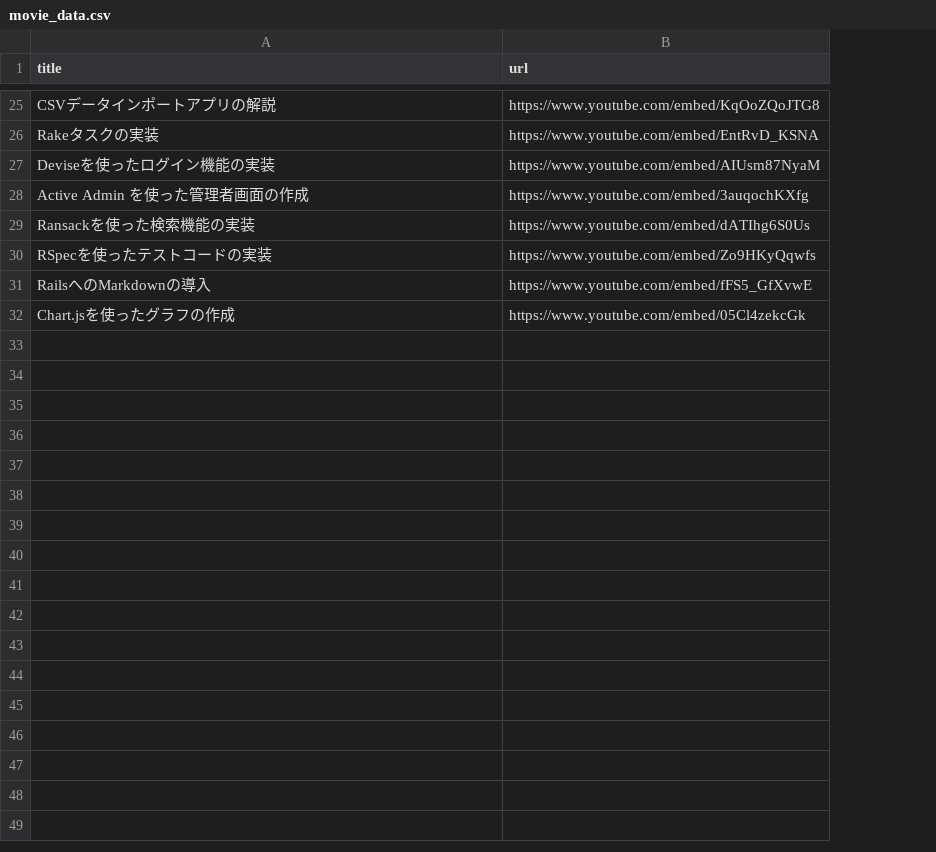
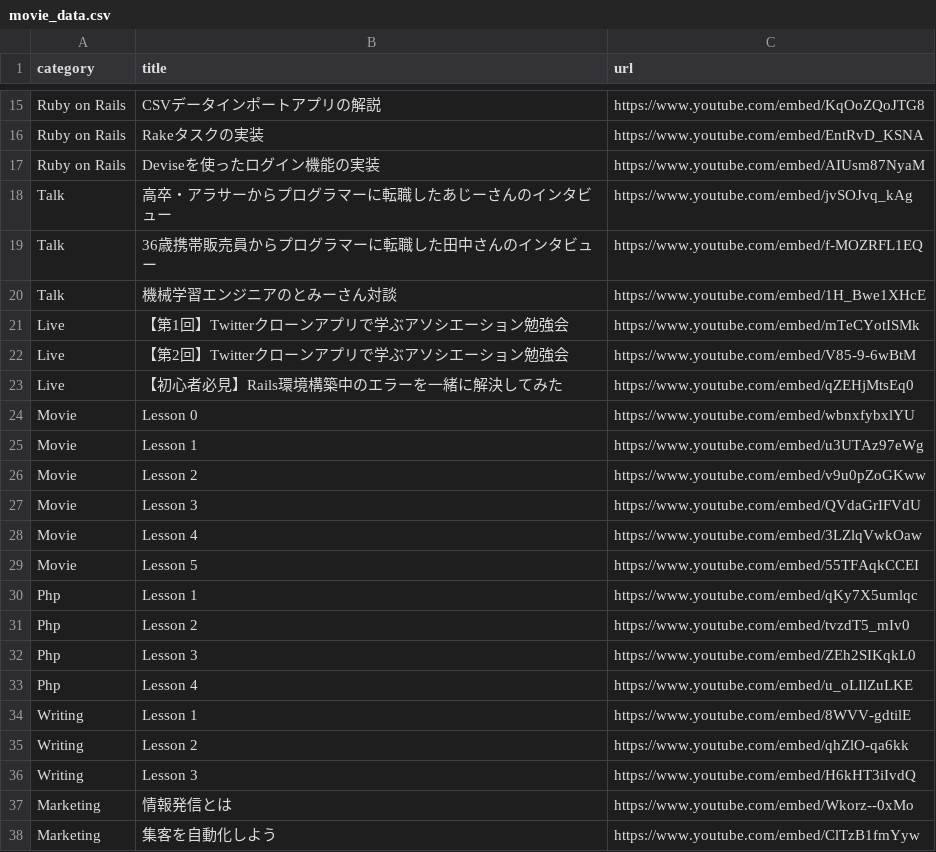
Before and after one commit to yanbaru-expert/gyakuten_clone_group14, a CSV file: db/csv_data/movie_data.csv, drawn as a sheet; only a part is shown, gaps mark what is left out; removed rows and columns are numbered as before the commit, all else as after; the diff covers the shown part only; the diff names each change by its address in the sheet, - before the commit and + after, or states it on an @@ line.

```diff
--- a/db/csv_data/movie_data.csv
+++ b/db/csv_data/movie_data.csv
+column A (category), rows 15-17: all Ruby on Rails
-row 28: Active Admin を使った管理者画面の作成 | https://www.youtube.com/embed/3auqochKXfg
-row 29: Ransackを使った検索機能の実装 | https://www.youtube.com/embed/dATIhg6S0Us
-row 30: RSpecを使ったテストコードの実装 | https://www.youtube.com/embed/Zo9HKyQqwfs
-row 31: RailsへのMarkdownの導入 | https://www.youtube.com/embed/fFS5_GfXvwE
-row 32: Chart.jsを使ったグラフの作成 | https://www.youtube.com/embed/05Cl4zekcGk
+row 18: Talk | 高卒・アラサーからプログラマーに転職したあじーさんのインタビュー | https://www.youtube.com/embed/jvSOJvq_kAg
+row 19: Talk | 36歳携帯販売員からプログラマーに転職した田中さんのインタビュー | https://www.youtube.com/embed/f-MOZRFL1EQ
+row 20: Talk | 機械学習エンジニアのとみーさん対談 | https://www.youtube.com/embed/1H_Bwe1XHcE
+row 21: Live | 【第1回】Twitterクローンアプリで学ぶアソシエーション勉強会 | https://www.youtube.com/embed/mTeCYotISMk
+row 22: Live | 【第2回】Twitterクローンアプリで学ぶアソシエーション勉強会 | https://www.youtube.com/embed/V85-9-6wBtM
+row 23: Live | 【初心者必見】Rails環境構築中のエラーを一緒に解決してみた | https://www.youtube.com/embed/qZEHjMtsEq0
+row 24: Movie | Lesson 0 | https://www.youtube.com/embed/wbnxfybxlYU
+row 25: Movie | Lesson 1 | https://www.youtube.com/embed/u3UTAz97eWg
+row 26: Movie | Lesson 2 | https://www.youtube.com/embed/v9u0pZoGKww
+row 27: Movie | Lesson 3 | https://www.youtube.com/embed/QVdaGrIFVdU
+row 28: Movie | Lesson 4 | https://www.youtube.com/embed/3LZlqVwkOaw
+row 29: Movie | Lesson 5 | https://www.youtube.com/embed/55TFAqkCCEI
+row 30: Php | Lesson 1 | https://www.youtube.com/embed/qKy7X5umlqc
+row 31: Php | Lesson 2 | https://www.youtube.com/embed/tvzdT5_mIv0
+row 32: Php | Lesson 3 | https://www.youtube.com/embed/ZEh2SIKqkL0
+row 33: Php | Lesson 4 | https://www.youtube.com/embed/u_oLIlZuLKE
+row 34: Writing | Lesson 1 | https://www.youtube.com/embed/8WVV-gdtilE
+row 35: Writing | Lesson 2 | https://www.youtube.com/embed/qhZlO-qa6kk
+row 36: Writing | Lesson 3 | https://www.youtube.com/embed/H6kHT3iIvdQ
+row 37: Marketing | 情報発信とは | https://www.youtube.com/embed/Wkorz--0xMo
+row 38: Marketing | 集客を自動化しよう | https://www.youtube.com/embed/ClTzB1fmYyw
```
Also changed, not shown: 10 removed rows elsewhere in this file, 4 other files.
